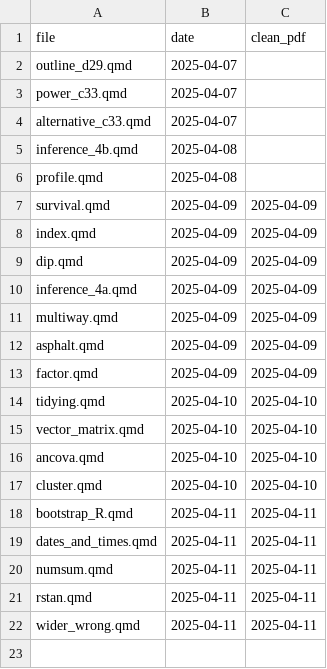
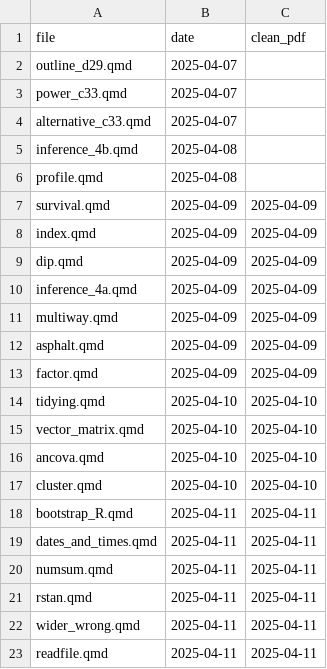
Before and after one commit to nxskok/lecture-notes, a CSV file: clean.csv, drawn as a sheet; the diff names each change by its address in the sheet, - before the commit and + after, or states it on an @@ line.

Commit message:
update clean.csv
forgot

```diff
--- a/clean.csv
+++ b/clean.csv
+row 23: readfile.qmd | 2025-04-11 | 2025-04-11
```
